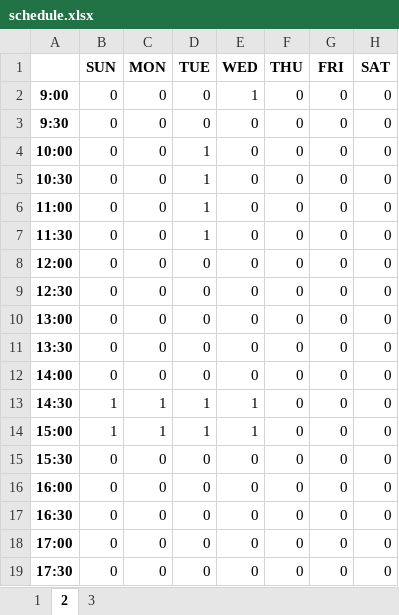
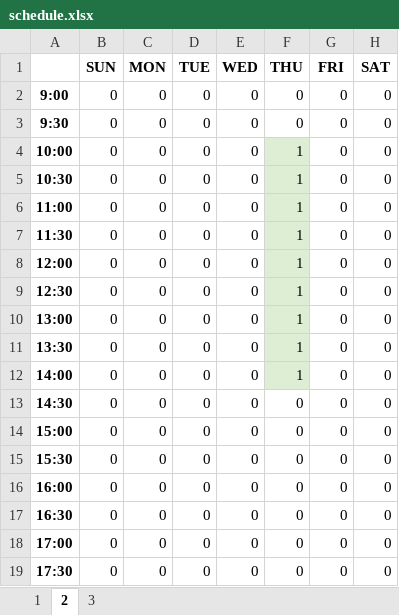
Before and after one commit to player62/Date-Manger, an Excel workbook: schedule.xlsx, sheet 2, drawn as a sheet; only a part is shown; values as stored, in another font and other column widths than the file's, no borders; the diff names each change by its address in the sheet, - before the commit and + after, or states it on an @@ line.

```diff
--- a/schedule.xlsx (sheet 2)
+++ b/schedule.xlsx (sheet 2)
-E2 (WED): 1
+E2 (WED): 0
-D4:D7 (TUE): 1
+D4:D7 (TUE): 0
-F4:F12 (THU): 0
+F4:F12 (THU): 1
-F4:F12 fill: none
+F4:F12 fill: #DDEED5
-B13:B14 (SUN): 1
+B13:B14 (SUN): 0
-C13:C14 (MON): 1
+C13:C14 (MON): 0
-D13:D14 (TUE): 1
+D13:D14 (TUE): 0
-E13:E14 (WED): 1
+E13:E14 (WED): 0
```
Also changed, not shown: sheet 1, sheet 3, 37 other files.
